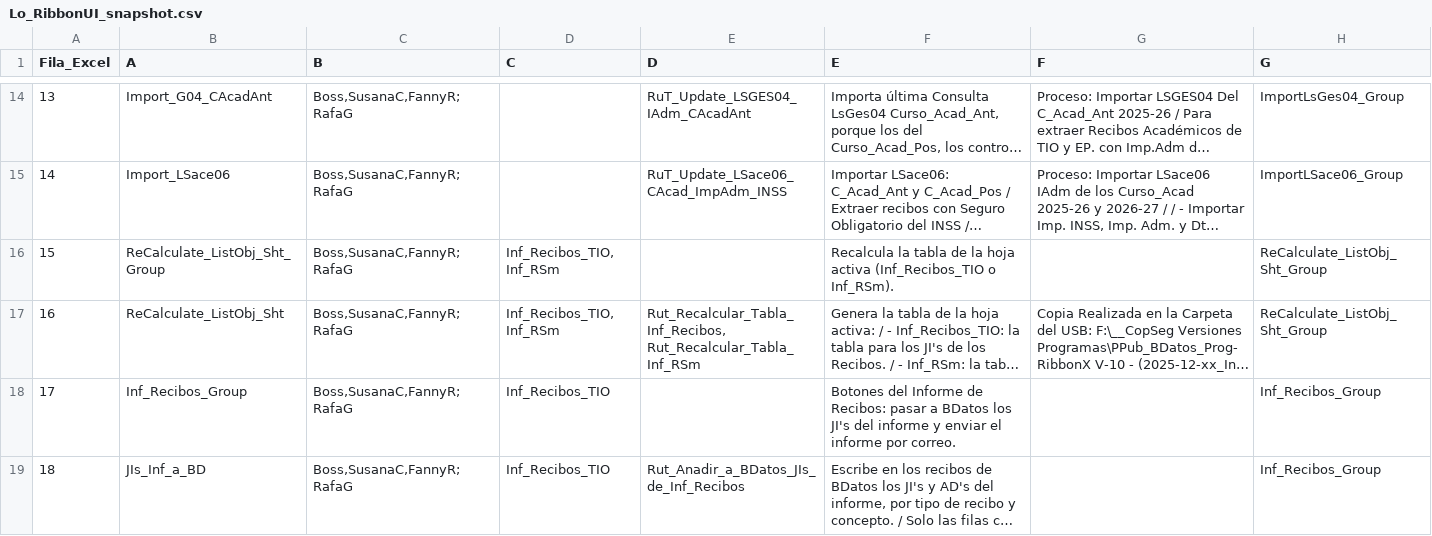
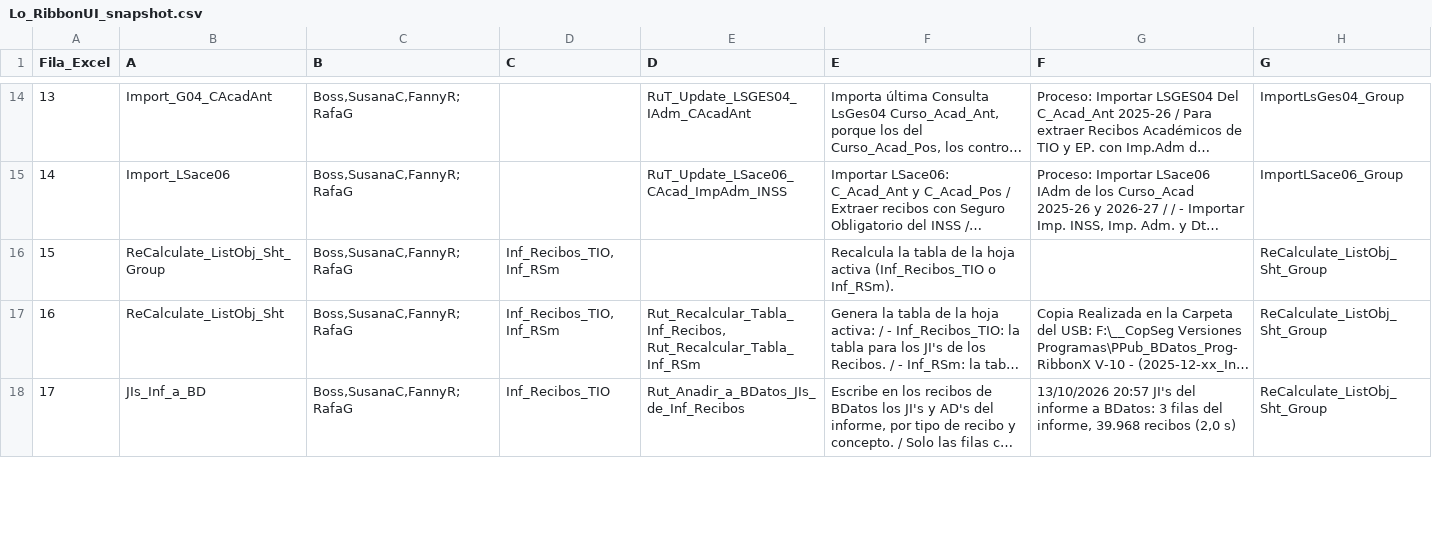
Before and after one commit to D-Dugarry/Claude.Code, a CSV file: Precios Públicos - PPub/CustomUI/Lo_RibbonUI_snapshot.csv, drawn as a sheet; only a part is shown, gaps mark what is left out; long unchanged cells end in …; removed rows and columns are numbered as before the commit, all else as after; the diff covers the shown part only; the diff names each change by its address in the sheet, - before the commit and + after, or states it on an @@ line.

```diff
--- a/Precios Públicos - PPub/CustomUI/Lo_RibbonUI_snapshot.csv
+++ b/Precios Públicos - PPub/CustomUI/Lo_RibbonUI_snapshot.csv
-row 18: 17 | Inf_Recibos_Group | Boss,SusanaC,FannyR;RafaG | Inf_Recibos_TIO |  | Botones del Informe de Recibos: pasar a BDatos los JI's del informe y enviar el informe por correo. |  | Inf_Recibos_Group
@@ column A (Fila_Excel) renumbered from row 18 down @@
-G18 (F): (empty)
+G18 (F): 13/10/2026 20:57 JI's del informe a BDatos: 3 filas del informe, 39.968 recibos (2,0 s)
-H18 (G): Inf_Recibos_Group
+H18 (G): ReCalculate_ListObj_Sht_Group
```
Also changed, not shown: 3 edited cells elsewhere in this file, 7 other files.
